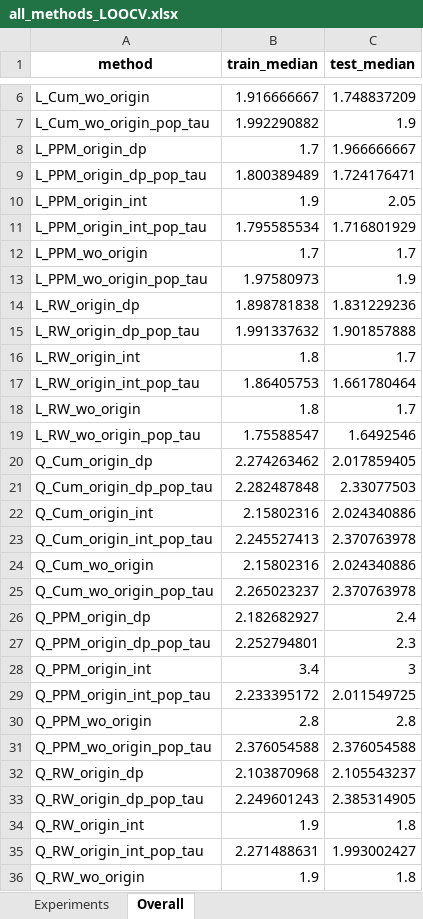
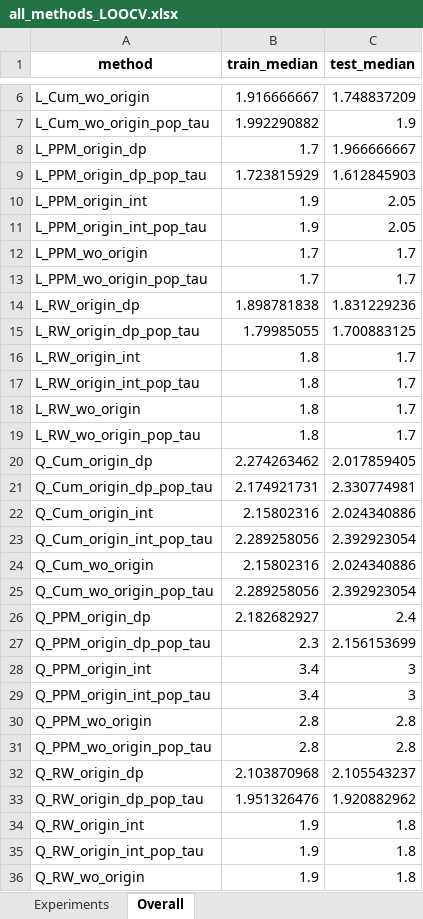
Before and after one commit to tshibei/retro_ped_liver_transplant, an Excel workbook: all_methods_LOOCV.xlsx, sheet Overall, drawn as a sheet; only a part is shown, gaps mark what is left out; values as stored, in another font and other column widths than the file's, no borders; the diff covers the shown part only; the diff names each change by its address in the sheet, - before the commit and + after, or states it on an @@ line.

```diff
--- a/all_methods_LOOCV.xlsx (sheet Overall)
+++ b/all_methods_LOOCV.xlsx (sheet Overall)
-B9 (train_median): 1.800389489
+B9 (train_median): 1.723815929
-C9 (test_median): 1.724176471
+C9 (test_median): 1.612845903
-B11 (train_median): 1.795585534
+B11 (train_median): 1.9
-C11 (test_median): 1.716801929
+C11 (test_median): 2.05
-B13 (train_median): 1.97580973
+B13 (train_median): 1.7
-C13 (test_median): 1.9
+C13 (test_median): 1.7
-B15 (train_median): 1.991337632
+B15 (train_median): 1.79985055
-C15 (test_median): 1.901857888
+C15 (test_median): 1.700883125
-B17 (train_median): 1.86405753
+B17 (train_median): 1.8
-C17 (test_median): 1.661780464
+C17 (test_median): 1.7
-B19 (train_median): 1.75588547
+B19 (train_median): 1.8
-C19 (test_median): 1.6492546
+C19 (test_median): 1.7
-B21 (train_median): 2.282487848
+B21 (train_median): 2.174921731
-C21 (test_median): 2.33077503
+C21 (test_median): 2.330774981
-B23 (train_median): 2.245527413
+B23 (train_median): 2.289258056
-C23 (test_median): 2.370763978
+C23 (test_median): 2.392923054
-B25 (train_median): 2.265023237
+B25 (train_median): 2.289258056
-C25 (test_median): 2.370763978
+C25 (test_median): 2.392923054
-B27 (train_median): 2.252794801
+B27 (train_median): 2.3
-C27 (test_median): 2.3
+C27 (test_median): 2.156153699
-B29 (train_median): 2.233395172
+B29 (train_median): 3.4
-C29 (test_median): 2.011549725
+C29 (test_median): 3
-B31 (train_median): 2.376054588
+B31 (train_median): 2.8
-C31 (test_median): 2.376054588
+C31 (test_median): 2.8
-B33 (train_median): 2.249601243
+B33 (train_median): 1.951326476
-C33 (test_median): 2.385314905
+C33 (test_median): 1.920882962
-B35 (train_median): 2.271488631
+B35 (train_median): 1.9
-C35 (test_median): 1.993002427
+C35 (test_median): 1.8
```
Also changed, not shown: 2 edited cells elsewhere in this sheet, sheet Experiments, 5 other files.
